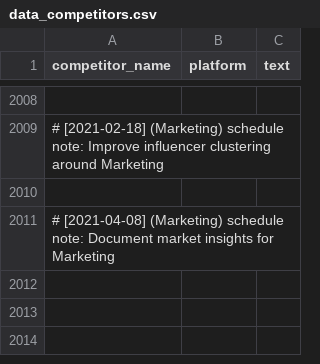
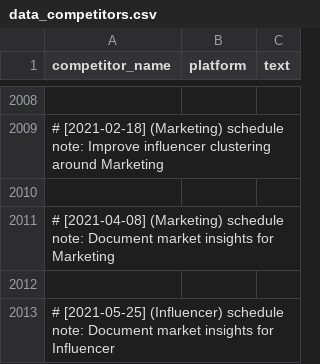
Before and after one commit to martindao/PM_Smart-Market-AI, a CSV file: Demonstration/data_competitors.csv, drawn as a sheet; only a part is shown, gaps mark what is left out; the diff names each change by its address in the sheet, - before the commit and + after, or states it on an @@ line.

Commit message:
Document market insights for Influencer

```diff
--- a/Demonstration/data_competitors.csv
+++ b/Demonstration/data_competitors.csv
+row 2012: (empty)
+row 2013: # [2021-05-25] (Influencer) schedule note: Document market insights for Influencer
```
